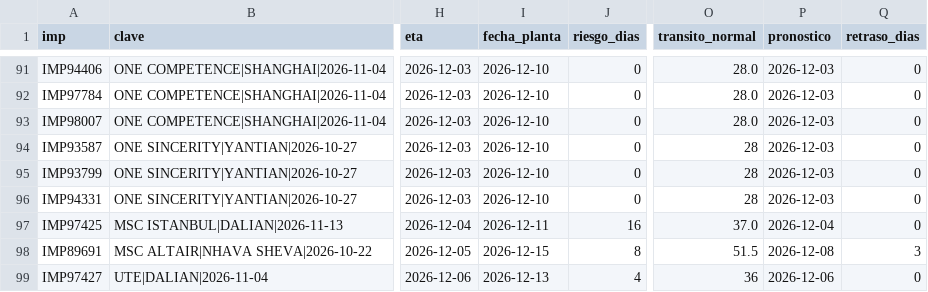
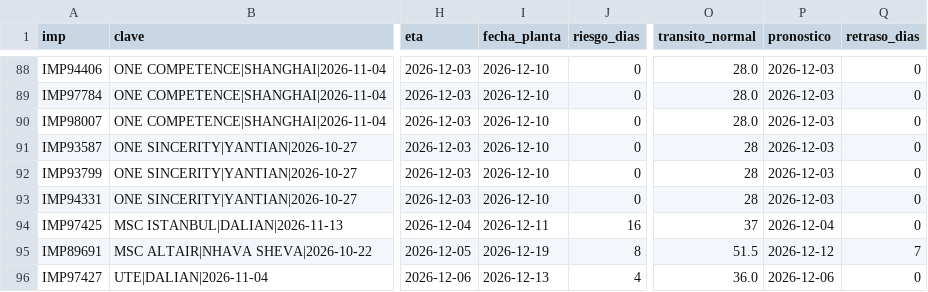
Before and after one commit to jart0988aj-maker/monitoreo-buques, a CSV file: docs/data/estado_embarques.csv, drawn as a sheet; only a part is shown, gaps mark what is left out; addresses are those after the commit; the diff covers the shown part only; the diff names each change by its address in the sheet, - before the commit and + after, or states it on an @@ line.

```diff
--- a/docs/data/estado_embarques.csv
+++ b/docs/data/estado_embarques.csv
-O94 (transito_normal): 37.0
+O94 (transito_normal): 37
-I95 (fecha_planta): 2026-12-15
+I95 (fecha_planta): 2026-12-19
-P95 (pronostico): 2026-12-08
+P95 (pronostico): 2026-12-12
-Q95 (retraso_dias): 3
+Q95 (retraso_dias): 7
-O96 (transito_normal): 36
+O96 (transito_normal): 36.0
```
Also changed, not shown: 3 removed rows and 10 edited cells elsewhere in this file, docs/data/historial/congestion.csv, docs/data/historial/posiciones_2026-11.csv, 5 other files.
